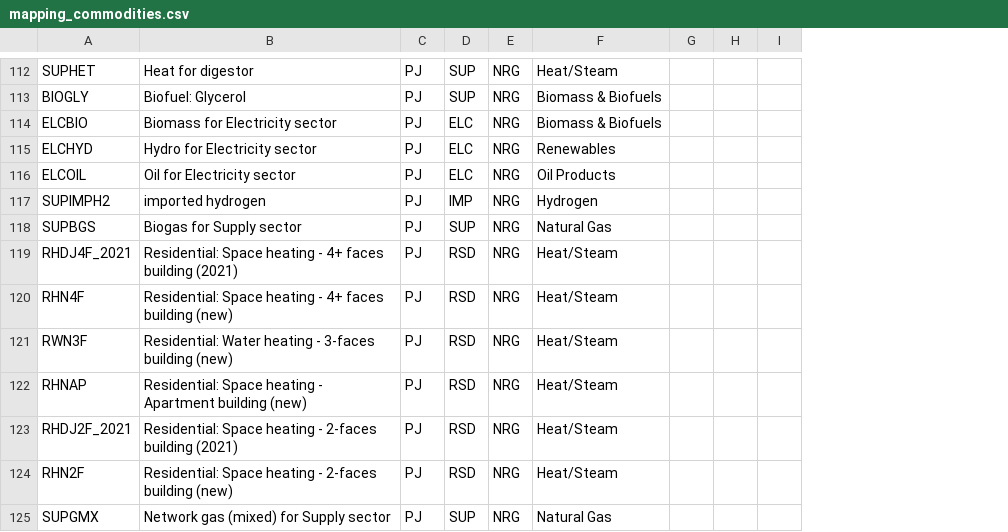
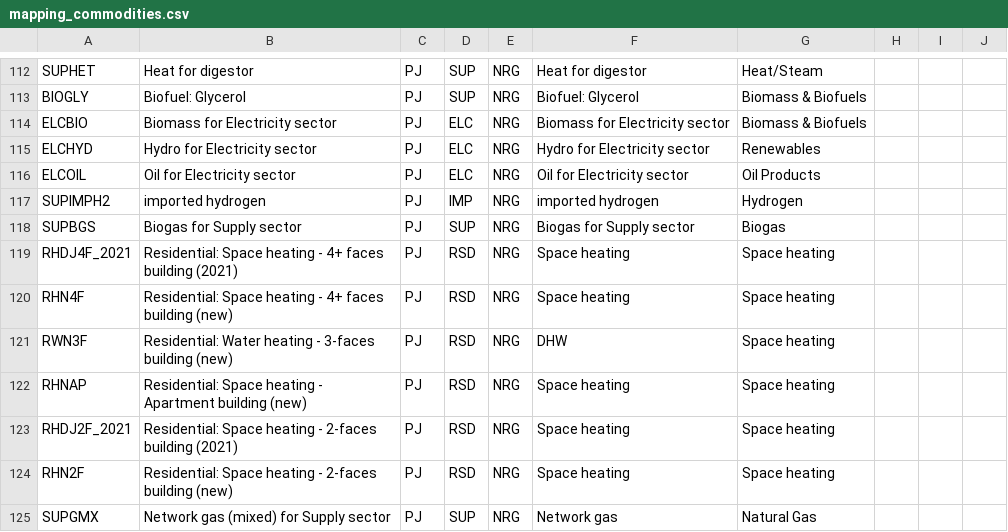
Before and after one commit to IntSusEnergySystems/TIMES_PyPSA, a CSV file: data/mapping_commodities.csv, drawn as a sheet; only a part is shown, gaps mark what is left out; addresses are those after the commit; the diff covers the shown part only; the diff names each change by its address in the sheet, - before the commit and + after, or states it on an @@ line.

```diff
--- a/data/mapping_commodities.csv
+++ b/data/mapping_commodities.csv
+column F, rows 112-125: Heat for digestor | Biofuel: Glycerol | Biomass for Electricity sector | Hydro for Electricity sector | Oil for Electricity sector | imported hydrogen | Biogas for Supply sector | Space heating | Space heating | DHW | Space heating | Space heating | Space heating | Network gas
-G118: Natural Gas
+G118: Biogas
-G119:G124: Heat/Steam
+G119:G124: Space heating
```
Also changed, not shown: 31 edited cells elsewhere in this file, 2 other files.
